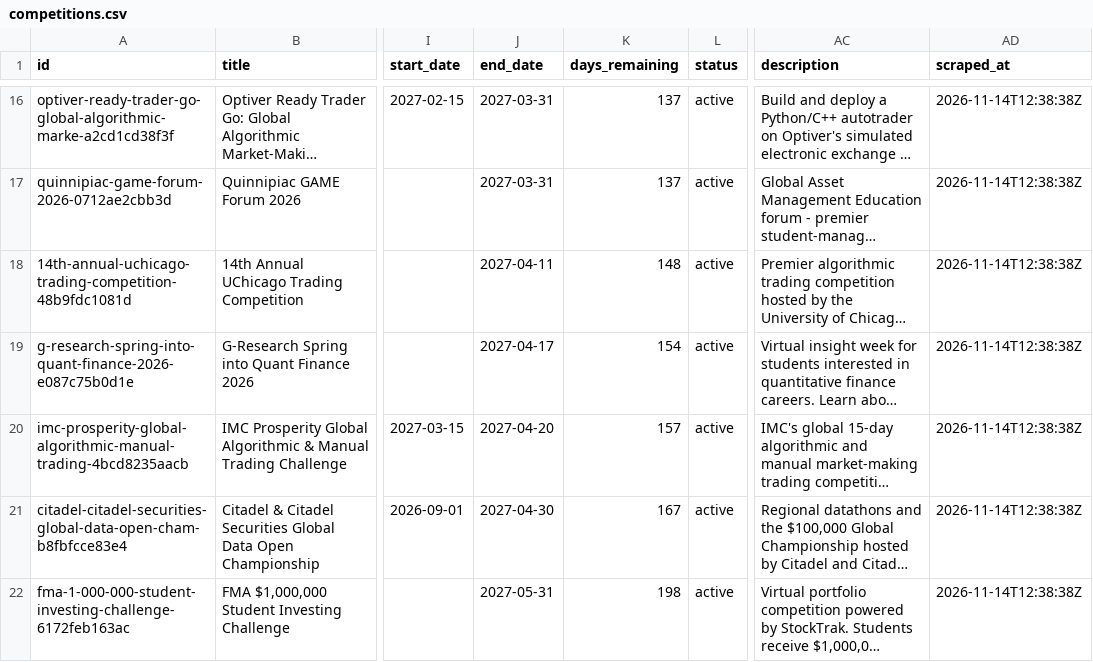
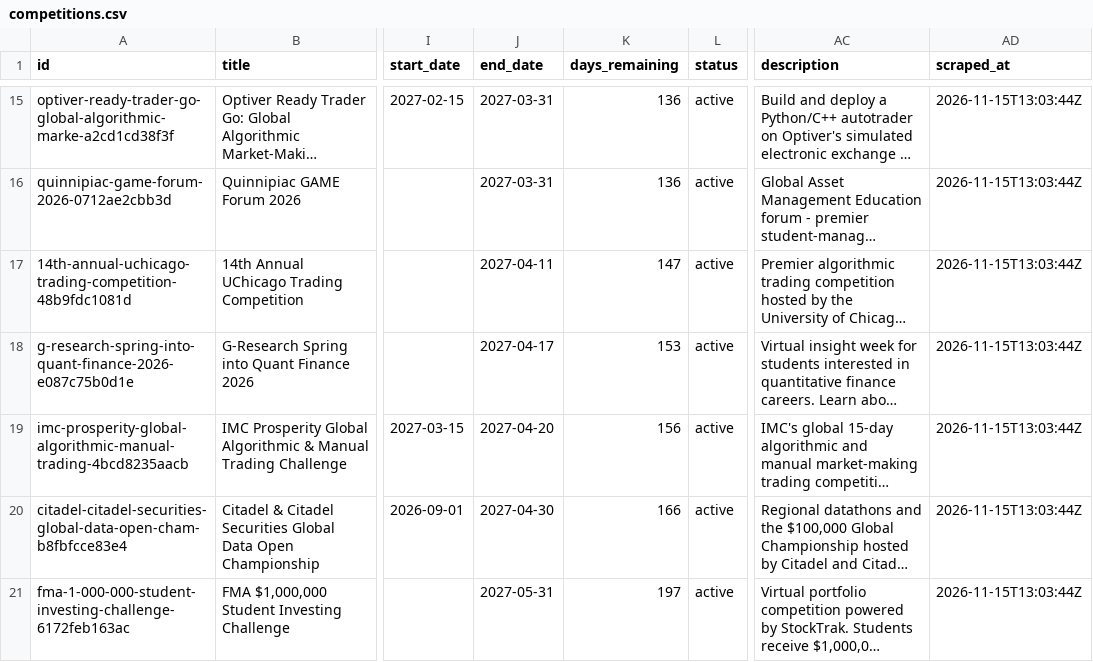
Before and after one commit to OogwaySeinse/ActiveQuantCompetitions, a CSV file: data/competitions.csv, drawn as a sheet; only a part is shown, gaps mark what is left out; long unchanged cells end in …; addresses are those after the commit; the diff covers the shown part only; the diff names each change by its address in the sheet, - before the commit and + after, or states it on an @@ line.

```diff
--- a/data/competitions.csv
+++ b/data/competitions.csv
-K15:K16 (days_remaining): 137
+K15:K16 (days_remaining): 136
-AD15:AD21 (scraped_at): 2026-11-14T12:38:38Z
+AD15:AD21 (scraped_at): 2026-11-15T13:03:44Z
-K17 (days_remaining): 148
+K17 (days_remaining): 147
-K18 (days_remaining): 154
+K18 (days_remaining): 153
-K19 (days_remaining): 157
+K19 (days_remaining): 156
-K20 (days_remaining): 167
+K20 (days_remaining): 166
-K21 (days_remaining): 198
+K21 (days_remaining): 197
```
Also changed, not shown: 1 added row, 1 removed row and 81 edited cells elsewhere in this file, 13 other files.
